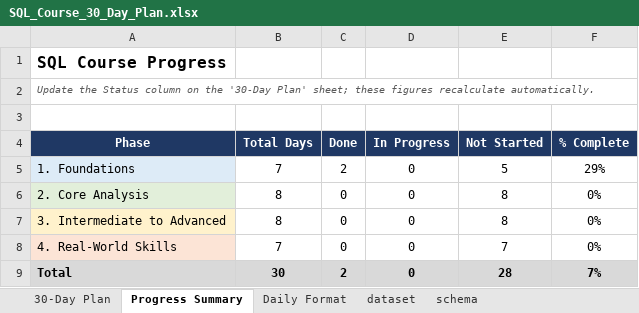
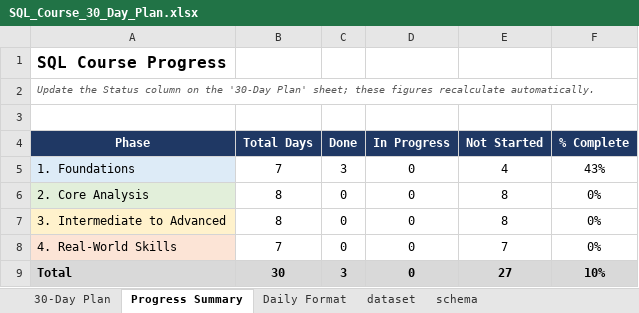
Before and after one commit to Rajbeer-singh2706/sql-course, an Excel workbook: SQL_Course_30_Day_Plan.xlsx, sheet Progress Summary, drawn as a sheet; values as stored, in another font and other column widths than the file's, no borders; the diff names each change by its address in the sheet, - before the commit and + after, or states it on an @@ line.

```diff
--- a/SQL_Course_30_Day_Plan.xlsx (sheet Progress Summary)
+++ b/SQL_Course_30_Day_Plan.xlsx (sheet Progress Summary)
-C5 (Done): 2
+C5 (Done): 3
-E5 (Not Started): 5
+E5 (Not Started): 4
-F5 (% Complete): 29%
+F5 (% Complete): 43%
-C9 (Done): 2
+C9 (Done): 3
-E9 (Not Started): 28
+E9 (Not Started): 27
-F9 (% Complete): 7%
+F9 (% Complete): 10%
```
Also changed, not shown: sheet 30-Day Plan, 5 other files.
